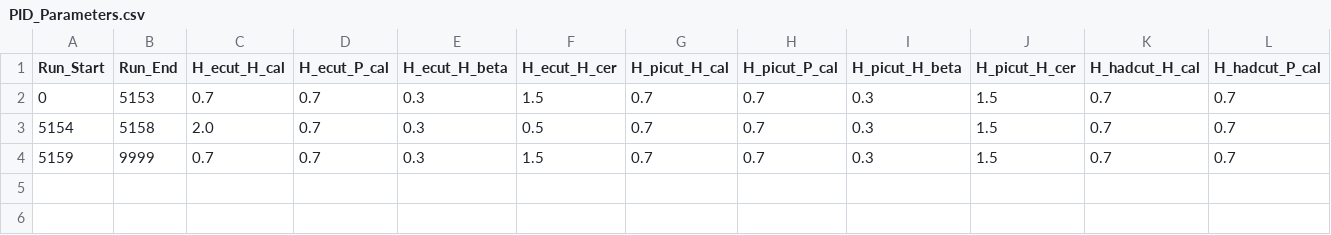
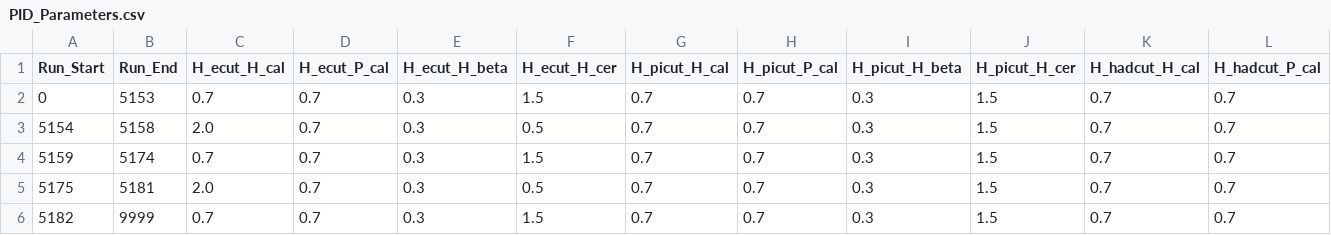
Before and after one commit to vijay253/UTIL_KAONLT, a CSV file: DB/PARAM/PID_Parameters.csv, drawn as a sheet; only a part is shown; rows hold the shown columns only; the diff names each change by its address in the sheet, - before the commit and + after, or states it on an @@ line.

```diff
--- a/DB/PARAM/PID_Parameters.csv
+++ b/DB/PARAM/PID_Parameters.csv
-B4 (Run_End): 9999
+B4 (Run_End): 5174
+row 5: 5175 | 5181 | 2.0 | 0.7 | 0.3 | 0.5 | 0.7 | 0.7 | 0.3 | 1.5 | 0.7 | 0.7
+row 6: 5182 | 9999 | 0.7 | 0.7 | 0.3 | 1.5 | 0.7 | 0.7 | 0.3 | 1.5 | 0.7 | 0.7
```
Also changed, not shown: DB/PARAM/ALL_Kinematics_TimingParamFile.csv, 4 other files.
